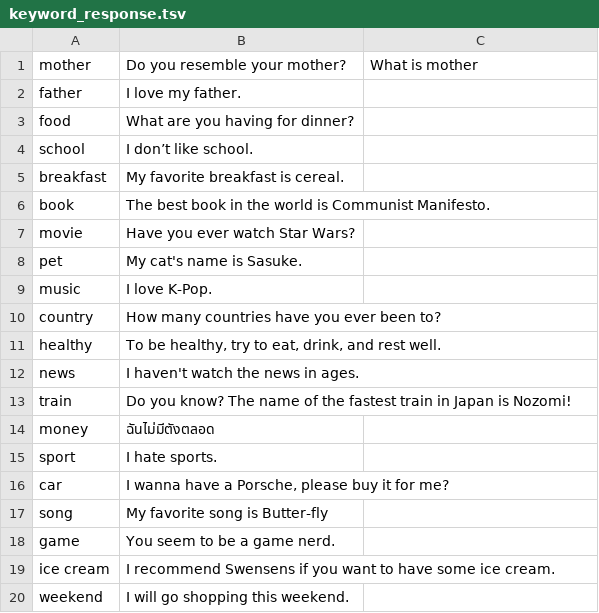
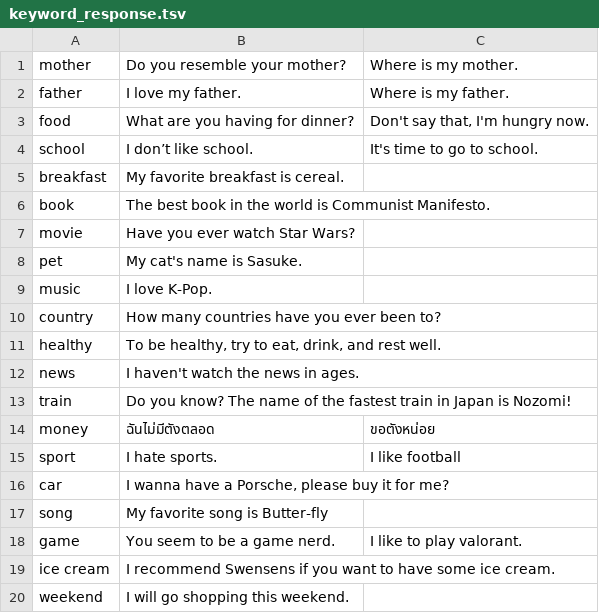
Before and after one commit to xKamaiL/C-Programing-Chatbot, a TSV file: data/keyword_response.tsv, drawn as a sheet; only a part is shown.

```diff
--- a/data/keyword_response.tsv
+++ b/data/keyword_response.tsv
@@ -1,5 +1,5 @@
-mother	Do you resemble your mother?	What is mother
-father	I love my father.
-food	What are you having for dinner?
-school	I don’t like school.
+mother	Do you resemble your mother?	Where is my mother.
+father	I love my father.	Where is my father.
+food	What are you having for dinner?	Don't say that, I'm hungry now.
+school	I don’t like school.	It's time to go to school.
 breakfast	My favorite breakfast is cereal.
@@ -13,7 +13,7 @@ news	I haven't watch the news in ages.
 train	Do you know? The name of the fastest train in Japan is Nozomi!
-money	ฉันไม่มีตังตลอด
-sport	I hate sports.
+money	ฉันไม่มีตังตลอด	ขอตังหน่อย
+sport	I hate sports.	I like football
 car	I wanna have a Porsche, please buy it for me?
 song	My favorite song is Butter-fly
-game	You seem to be a game nerd.
+game	You seem to be a game nerd.	I like to play valorant.
 ice cream	I recommend Swensens if you want to have some ice cream.
```
Also changed, not shown: 2 other files.
